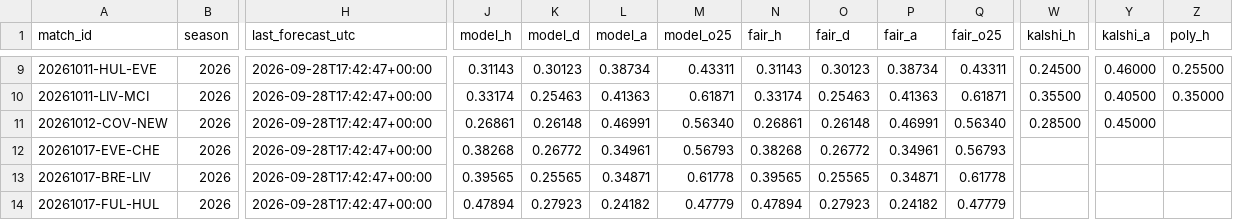
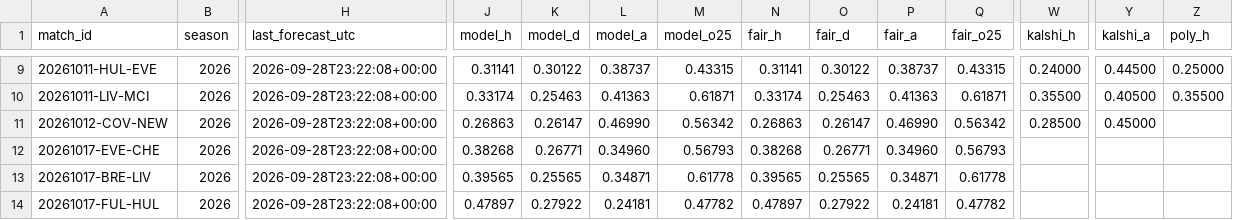
Before and after one commit to mahmedken/betting-analytics, a CSV file: data/ledger/predictions.csv, drawn as a sheet; only a part is shown, gaps mark what is left out; the diff covers the shown part only; the diff names each change by its address in the sheet, - before the commit and + after, or states it on an @@ line.

```diff
--- a/data/ledger/predictions.csv
+++ b/data/ledger/predictions.csv
-H9:H14 (last_forecast_utc): 2026-09-28T17:42:47+00:00
+H9:H14 (last_forecast_utc): 2026-09-28T23:22:08+00:00
-J9 (model_h): 0.31143
+J9 (model_h): 0.31141
-K9 (model_d): 0.30123
+K9 (model_d): 0.30122
-L9 (model_a): 0.38734
+L9 (model_a): 0.38737
-M9 (model_o25): 0.43311
+M9 (model_o25): 0.43315
-N9 (fair_h): 0.31143
+N9 (fair_h): 0.31141
-O9 (fair_d): 0.30123
+O9 (fair_d): 0.30122
-P9 (fair_a): 0.38734
+P9 (fair_a): 0.38737
-Q9 (fair_o25): 0.43311
+Q9 (fair_o25): 0.43315
-W9 (kalshi_h): 0.24500
+W9 (kalshi_h): 0.24000
-Y9 (kalshi_a): 0.46000
+Y9 (kalshi_a): 0.44500
-Z9 (poly_h): 0.25500
+Z9 (poly_h): 0.25000
-Z10 (poly_h): 0.35000
+Z10 (poly_h): 0.35500
-J11 (model_h): 0.26861
+J11 (model_h): 0.26863
-K11 (model_d): 0.26148
+K11 (model_d): 0.26147
-L11 (model_a): 0.46991
+L11 (model_a): 0.46990
-M11 (model_o25): 0.56340
+M11 (model_o25): 0.56342
-N11 (fair_h): 0.26861
+N11 (fair_h): 0.26863
-O11 (fair_d): 0.26148
+O11 (fair_d): 0.26147
-P11 (fair_a): 0.46991
+P11 (fair_a): 0.46990
-Q11 (fair_o25): 0.56340
+Q11 (fair_o25): 0.56342
-K12 (model_d): 0.26772
+K12 (model_d): 0.26771
-L12 (model_a): 0.34961
+L12 (model_a): 0.34960
-O12 (fair_d): 0.26772
+O12 (fair_d): 0.26771
-P12 (fair_a): 0.34961
+P12 (fair_a): 0.34960
-J14 (model_h): 0.47894
+J14 (model_h): 0.47897
-K14 (model_d): 0.27923
+K14 (model_d): 0.27922
-L14 (model_a): 0.24182
+L14 (model_a): 0.24181
-M14 (model_o25): 0.47779
+M14 (model_o25): 0.47782
-N14 (fair_h): 0.47894
+N14 (fair_h): 0.47897
-O14 (fair_d): 0.27923
+O14 (fair_d): 0.27922
-P14 (fair_a): 0.24182
+P14 (fair_a): 0.24181
-Q14 (fair_o25): 0.47779
+Q14 (fair_o25): 0.47782
```
Also changed, not shown: 1 added row and 49 edited cells elsewhere in this file, data/ledger/afcon_predictions.csv, 9 other files.
